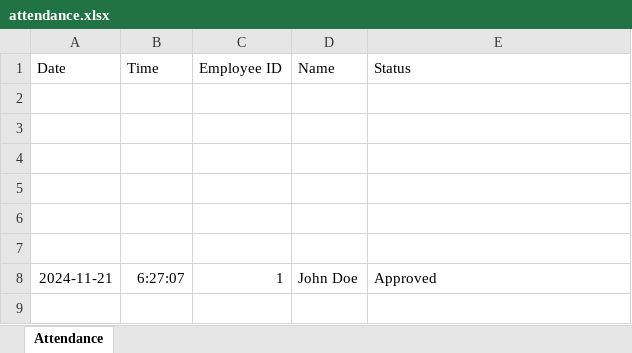
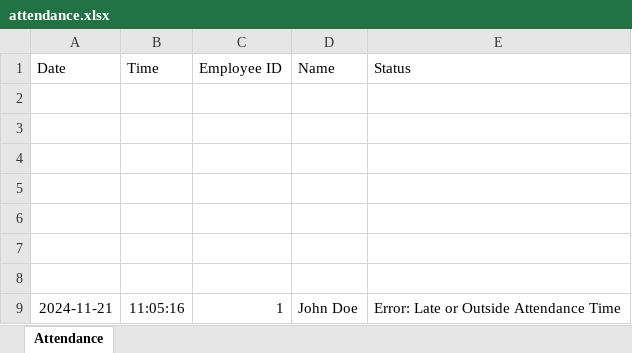
Before and after one commit to akenuw/flask-app, an Excel workbook: attendance.xlsx, sheet Attendance, drawn as a sheet; values as stored, in another font and other column widths than the file's, no borders; addresses are those after the commit; the diff names each change by its address in the sheet, - before the commit and + after, or states it on an @@ line.

```diff
--- a/attendance.xlsx (sheet Attendance)
+++ b/attendance.xlsx (sheet Attendance)
+row 8: (empty)
-B9 (Time): 6:27:07
+B9 (Time): 11:05:16
-E9 (Status): Approved
+E9 (Status): Error: Late or Outside Attendance Time
```
Also changed, not shown: 2 other files.
